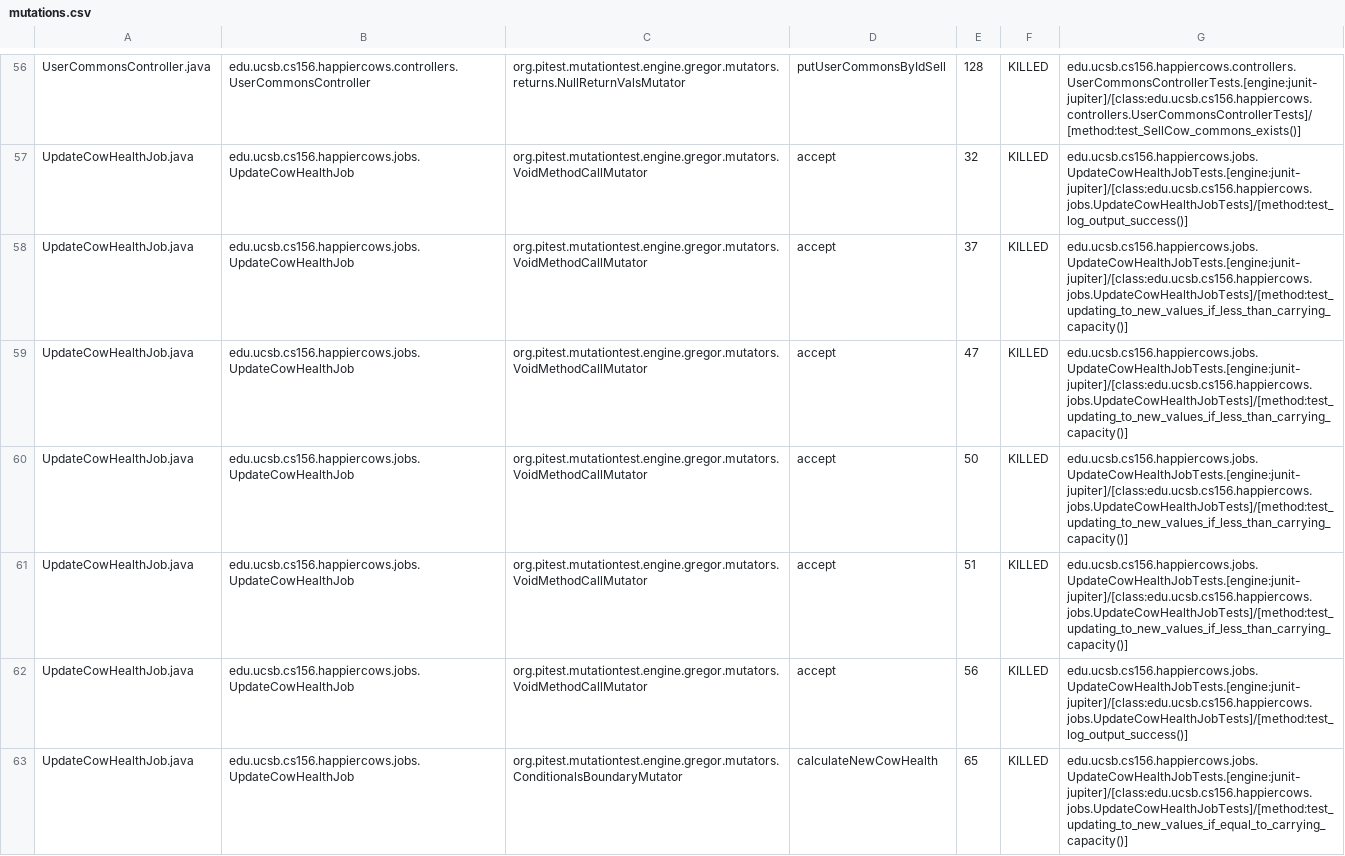
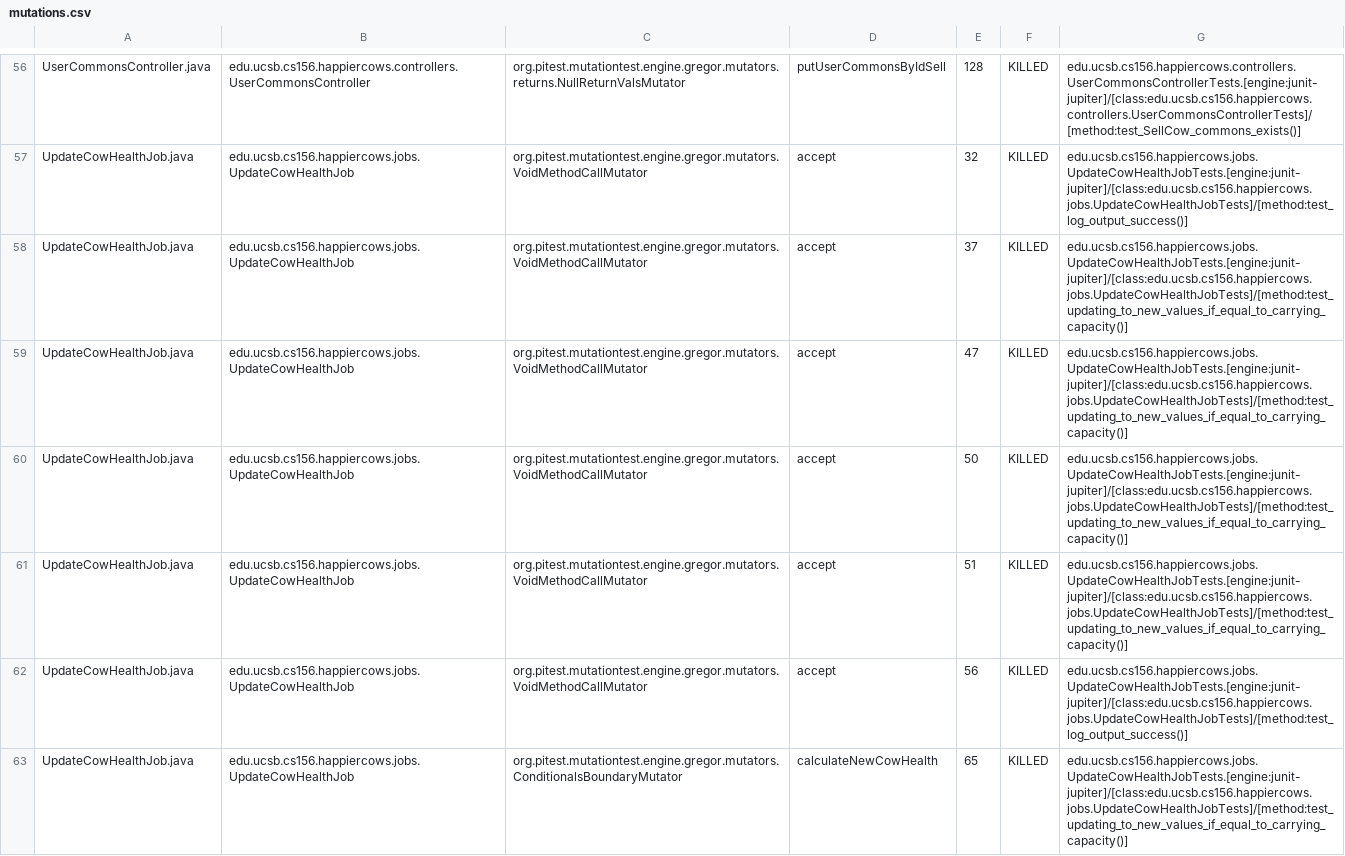
Before and after one commit to ucsb-cs156/proj-happycows, a CSV file: prs/28/pitest/mutations.csv, drawn as a sheet; only a part is shown, gaps mark what is left out; the diff covers the shown part only.

Commit message:
Deploying to gh-pages from @ ucsb-cs156/proj-happycows@e3e877cb764fe9fb048534a2f0516b0f24cf4ab9 🚀

```diff
--- a/prs/28/pitest/mutations.csv
+++ b/prs/28/pitest/mutations.csv
@@ -57,6 +57,6 @@ UserCommonsController.java,edu.ucsb.cs156.happiercows.controllers.UserCommonsCon
 UpdateCowHealthJob.java,edu.ucsb.cs156.happiercows.jobs.UpdateCowHealthJob,org.pitest.mutationtest.engine.gregor.mutators.VoidMethodCallMutator,accept,32,KILLED,edu.ucsb.cs156.happiercows.jobs.UpdateCowHealthJobTests.[engine:junit-jupiter]/[class:edu.ucsb.cs156.happiercows.jobs.UpdateCowHealthJobTests]/[method:test_log_output_success()]
-UpdateCowHealthJob.java,edu.ucsb.cs156.happiercows.jobs.UpdateCowHealthJob,org.pitest.mutationtest.engine.gregor.mutators.VoidMethodCallMutator,accept,37,KILLED,edu.ucsb.cs156.happiercows.jobs.UpdateCowHealthJobTests.[engine:junit-jupiter]/[class:edu.ucsb.cs156.happiercows.jobs.UpdateCowHealthJobTests]/[method:test_updating_to_new_values_if_less_than_carrying_capacity()]
-UpdateCowHealthJob.java,edu.ucsb.cs156.happiercows.jobs.UpdateCowHealthJob,org.pitest.mutationtest.engine.gregor.mutators.VoidMethodCallMutator,accept,47,KILLED,edu.ucsb.cs156.happiercows.jobs.UpdateCowHealthJobTests.[engine:junit-jupiter]/[class:edu.ucsb.cs156.happiercows.jobs.UpdateCowHealthJobTests]/[method:test_updating_to_new_values_if_less_than_carrying_capacity()]
-UpdateCowHealthJob.java,edu.ucsb.cs156.happiercows.jobs.UpdateCowHealthJob,org.pitest.mutationtest.engine.gregor.mutators.VoidMethodCallMutator,accept,50,KILLED,edu.ucsb.cs156.happiercows.jobs.UpdateCowHealthJobTests.[engine:junit-jupiter]/[class:edu.ucsb.cs156.happiercows.jobs.UpdateCowHealthJobTests]/[method:test_updating_to_new_values_if_less_than_carrying_capacity()]
-UpdateCowHealthJob.java,edu.ucsb.cs156.happiercows.jobs.UpdateCowHealthJob,org.pitest.mutationtest.engine.gregor.mutators.VoidMethodCallMutator,accept,51,KILLED,edu.ucsb.cs156.happiercows.jobs.UpdateCowHealthJobTests.[engine:junit-jupiter]/[class:edu.ucsb.cs156.happiercows.jobs.UpdateCowHealthJobTests]/[method:test_updating_to_new_values_if_less_than_carrying_capacity()]
+UpdateCowHealthJob.java,edu.ucsb.cs156.happiercows.jobs.UpdateCowHealthJob,org.pitest.mutationtest.engine.gregor.mutators.VoidMethodCallMutator,accept,37,KILLED,edu.ucsb.cs156.happiercows.jobs.UpdateCowHealthJobTests.[engine:junit-jupiter]/[class:edu.ucsb.cs156.happiercows.jobs.UpdateCowHealthJobTests]/[method:test_updating_to_new_values_if_equal_to_carrying_capacity()]
+UpdateCowHealthJob.java,edu.ucsb.cs156.happiercows.jobs.UpdateCowHealthJob,org.pitest.mutationtest.engine.gregor.mutators.VoidMethodCallMutator,accept,47,KILLED,edu.ucsb.cs156.happiercows.jobs.UpdateCowHealthJobTests.[engine:junit-jupiter]/[class:edu.ucsb.cs156.happiercows.jobs.UpdateCowHealthJobTests]/[method:test_updating_to_new_values_if_equal_to_carrying_capacity()]
+UpdateCowHealthJob.java,edu.ucsb.cs156.happiercows.jobs.UpdateCowHealthJob,org.pitest.mutationtest.engine.gregor.mutators.VoidMethodCallMutator,accept,50,KILLED,edu.ucsb.cs156.happiercows.jobs.UpdateCowHealthJobTests.[engine:junit-jupiter]/[class:edu.ucsb.cs156.happiercows.jobs.UpdateCowHealthJobTests]/[method:test_updating_to_new_values_if_equal_to_carrying_capacity()]
+UpdateCowHealthJob.java,edu.ucsb.cs156.happiercows.jobs.UpdateCowHealthJob,org.pitest.mutationtest.engine.gregor.mutators.VoidMethodCallMutator,accept,51,KILLED,edu.ucsb.cs156.happiercows.jobs.UpdateCowHealthJobTests.[engine:junit-jupiter]/[class:edu.ucsb.cs156.happiercows.jobs.UpdateCowHealthJobTests]/[method:test_updating_to_new_values_if_equal_to_carrying_capacity()]
 UpdateCowHealthJob.java,edu.ucsb.cs156.happiercows.jobs.UpdateCowHealthJob,org.pitest.mutationtest.engine.gregor.mutators.VoidMethodCallMutator,accept,56,KILLED,edu.ucsb.cs156.happiercows.jobs.UpdateCowHealthJobTests.[engine:junit-jupiter]/[class:edu.ucsb.cs156.happiercows.jobs.UpdateCowHealthJobTests]/[method:test_log_output_success()]
```
Also changed, not shown: 29 edited cells elsewhere in this file, 22 other files.
